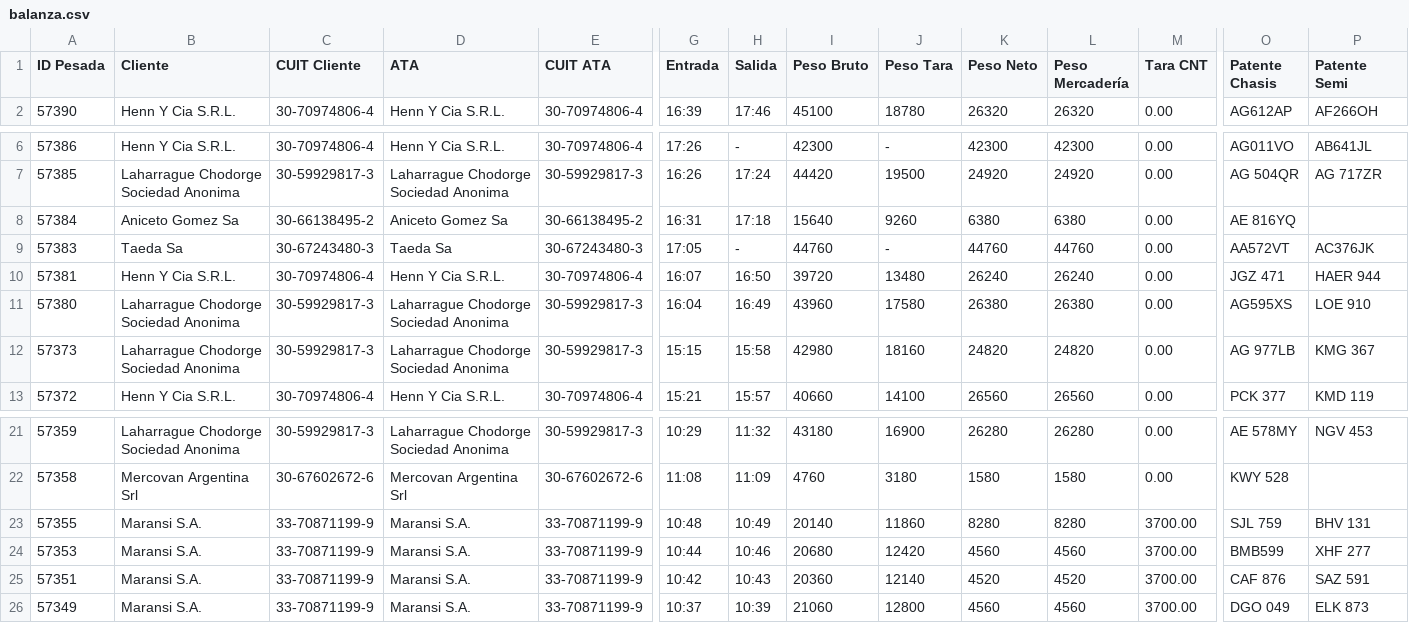
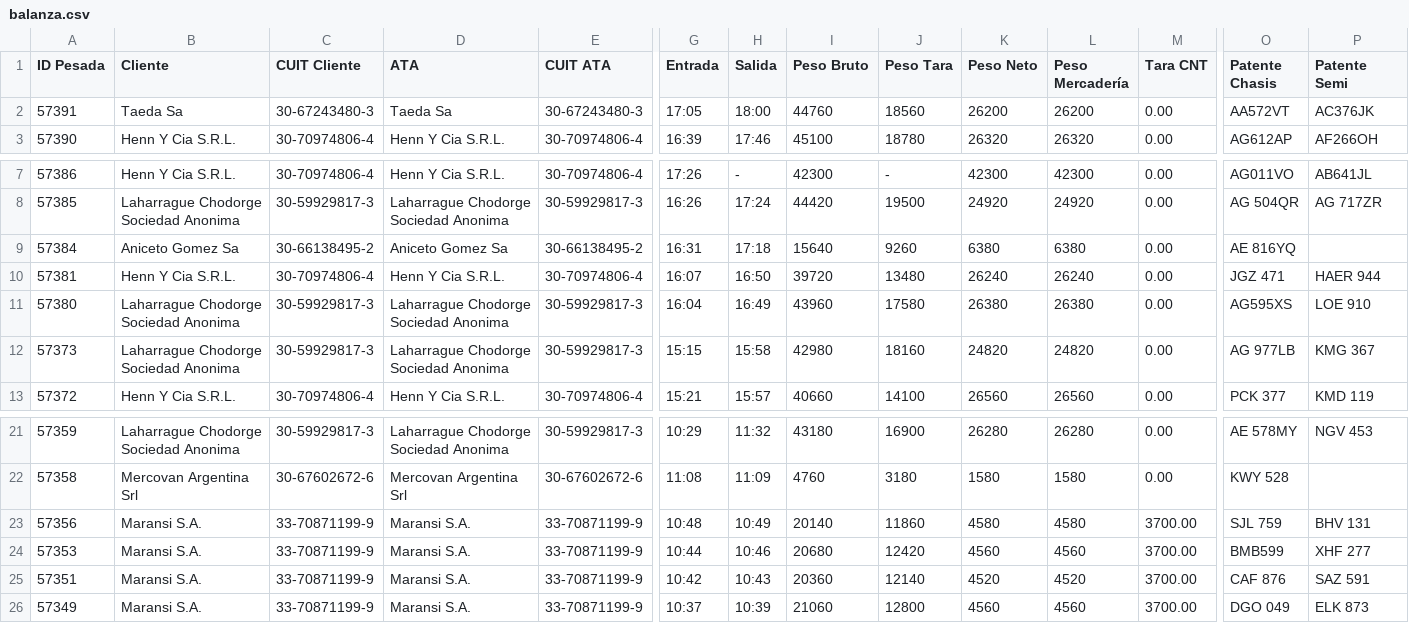
Before and after one commit to marajadesantelmo/dassa_operativo_stream, a CSV file: data/balanza.csv, drawn as a sheet; only a part is shown, gaps mark what is left out; removed rows and columns are numbered as before the commit, all else as after; rows hold the shown columns only; the diff names each change by its address in the sheet, - before the commit and + after, or states it on an @@ line.

```diff
--- a/data/balanza.csv
+++ b/data/balanza.csv
+row 2: 57391 | Taeda Sa | 30-67243480-3 | Taeda Sa | 30-67243480-3 | 17:05 | 18:00 | 44760 | 18560 | 26200 | 26200 | 0.00 | AA572VT | AC376JK
-row 9: 57383 | Taeda Sa | 30-67243480-3 | Taeda Sa | 30-67243480-3 | 17:05 | - | 44760 | - | 44760 | 44760 | 0.00 | AA572VT | AC376JK
-A23 (ID Pesada): 57355
+A23 (ID Pesada): 57356
-K23 (Peso Neto): 8280
+K23 (Peso Neto): 4580
-L23 (Peso Mercadería): 8280
+L23 (Peso Mercadería): 4580
```
Also changed, not shown: data/monitoreo/saldos.csv, data/monitoreo/ventas_clientes_nuevos.csv, 13 other files.
